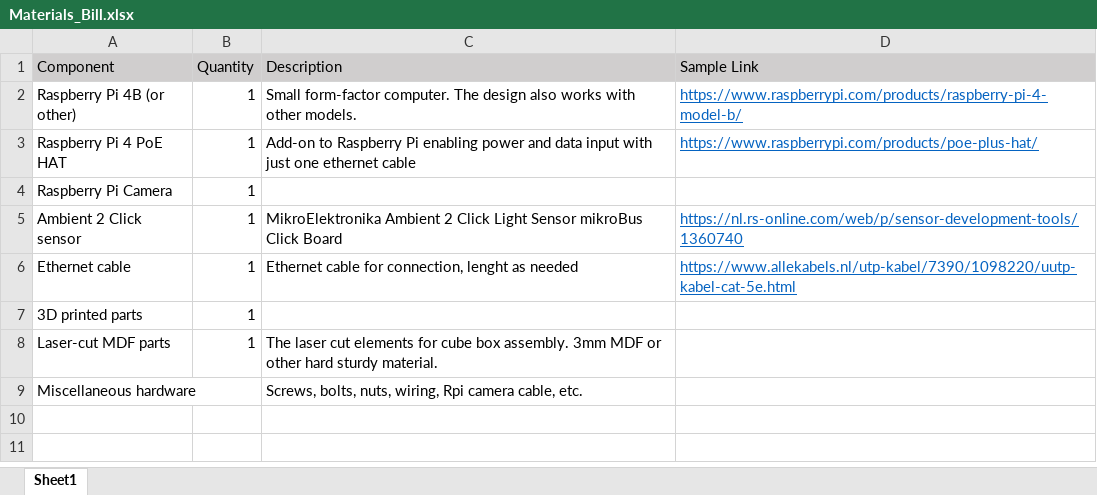
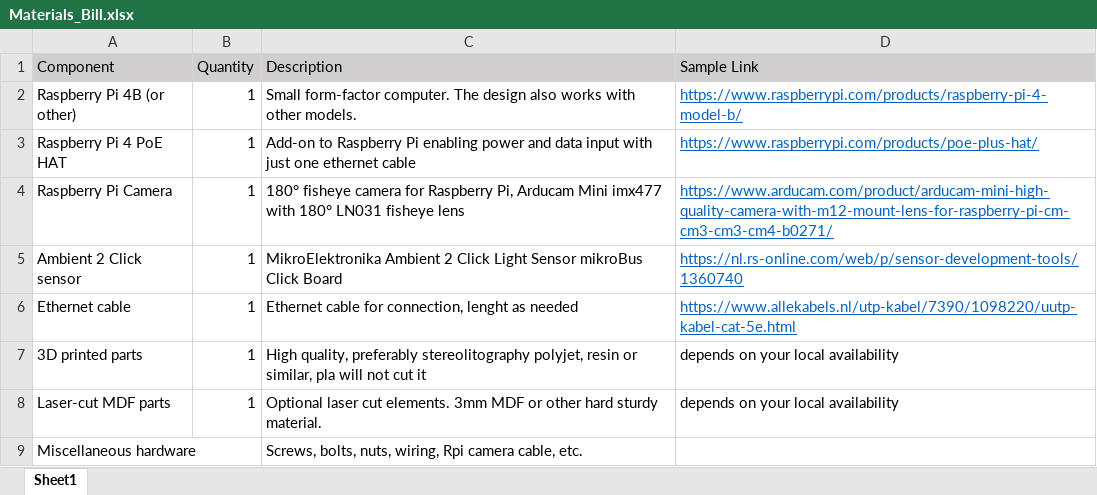
Before and after one commit to ZAWAJAN/Acapulco-Sensors, an Excel workbook: Camera/Materials_Bill.xlsx, sheet Sheet1, drawn as a sheet; values as stored, in another font and other column widths than the file's, no borders; the diff names each change by its address in the sheet, - before the commit and + after, or states it on an @@ line.

Commit message:
Camera repo updates
Adding more files and documentation to the Camera repository.

```diff
--- a/Camera/Materials_Bill.xlsx (sheet Sheet1)
+++ b/Camera/Materials_Bill.xlsx (sheet Sheet1)
-C4 (Description): (empty)
+C4 (Description): 180° fisheye camera for Raspberry Pi, Arducam Mini imx477 with 180° LN031 fisheye lens
-D4 (Sample Link): (empty)
+D4 (Sample Link): https://www.arducam.com/product/arducam-mini-high-quality-camera-with-m12-mount-lens-for-raspberry-pi-cm-cm3-cm3-cm4-b0271/
-C7 (Description): (empty)
+C7 (Description): High quality, preferably stereolitography polyjet, resin or similar, pla will not cut it
-D7:D8 (Sample Link): (empty)
+D7:D8 (Sample Link): depends on your local availability
-C8 (Description): The laser cut elements for cube box assembly. 3mm MDF…
+C8 (Description): Optional laser cut elements. 3mm MDF…
```
Also changed, not shown: 31 other files.
